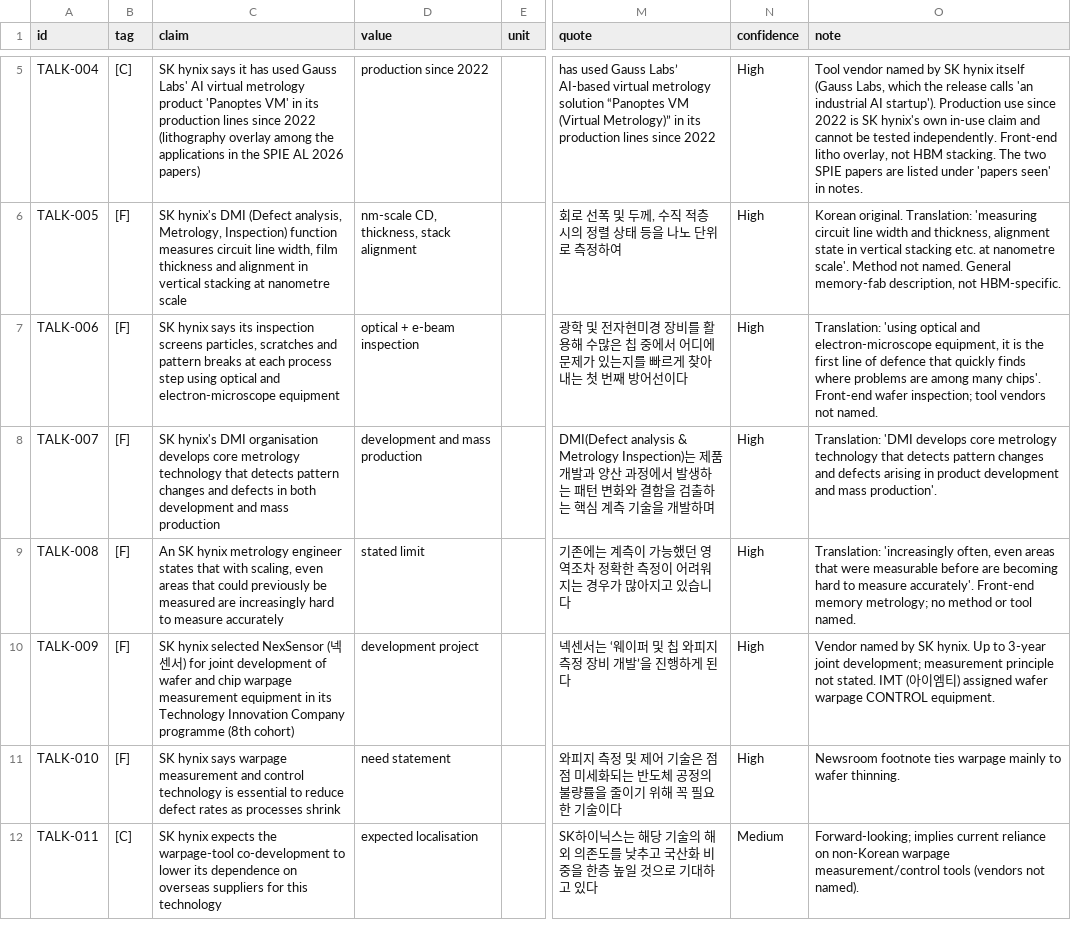
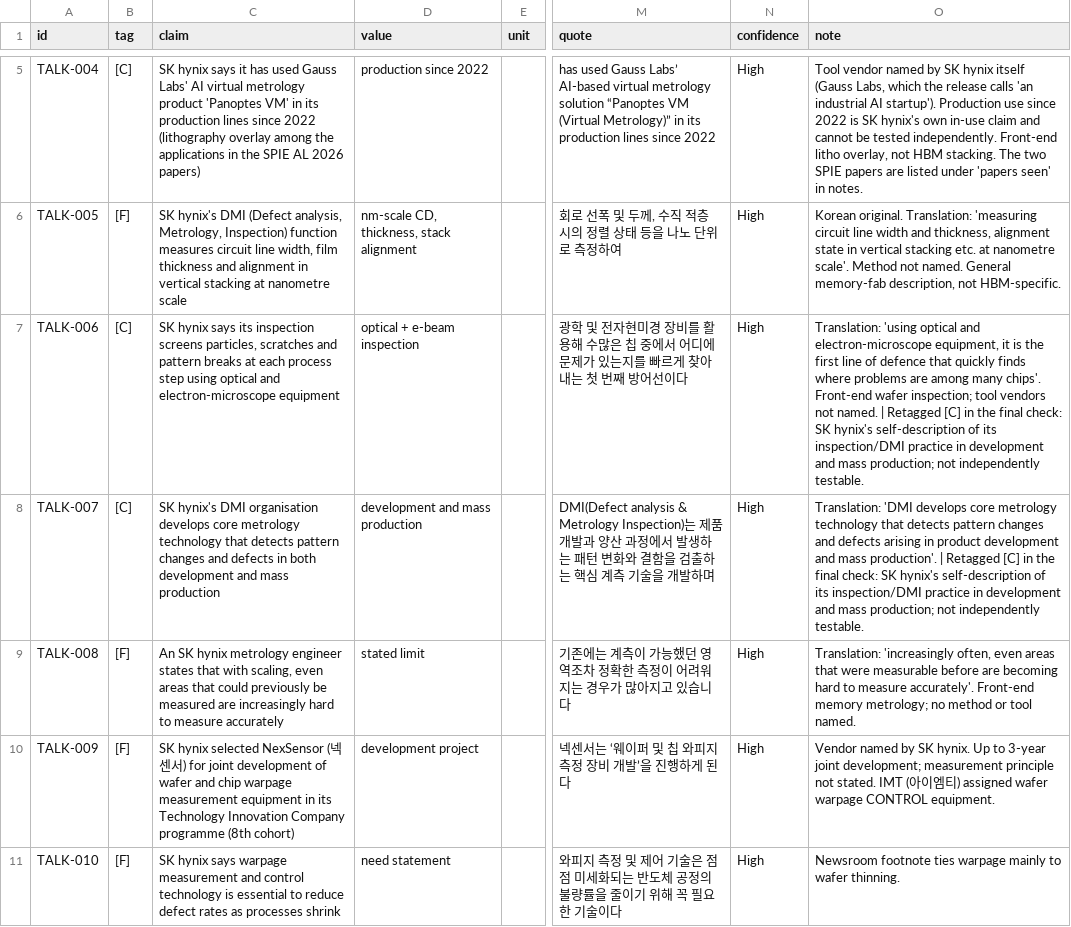
Before and after one commit to chuckylulu/gitTest, a CSV file: research/out/customer_side/parts/TALK.csv, drawn as a sheet; only a part is shown, gaps mark what is left out; the shorter side is filled out with more unchanged rows; the diff names each change by its address in the sheet, - before the commit and + after, or states it on an @@ line.

```diff
--- a/research/out/customer_side/parts/TALK.csv
+++ b/research/out/customer_side/parts/TALK.csv
-B7:B8 (tag): [F]
+B7:B8 (tag): [C]
-O7 (note): …not named.
+O7 (note): …not named. | Retagged [C] in the final check: SK hynix's self-description of its inspection/DMI practice in development and mass production; not independently testable.
-O8 (note): …mass production'.
+O8 (note): …mass production'. | Retagged [C] in the final check: SK hynix's self-description of its inspection/DMI practice in development and mass production; not independently testable.
```
Also changed, not shown: research/out/customer_side/calc/section1_table.csv, research/out/customer_side/evidence.csv, 28 other files.
